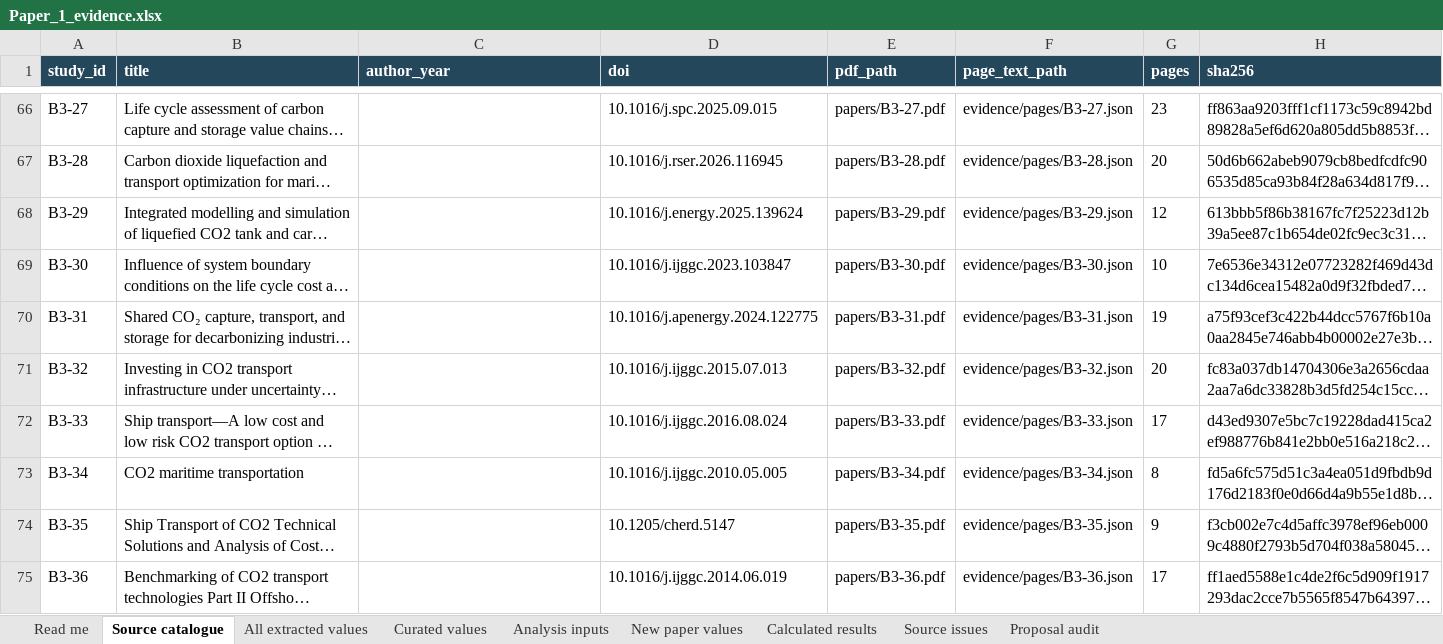
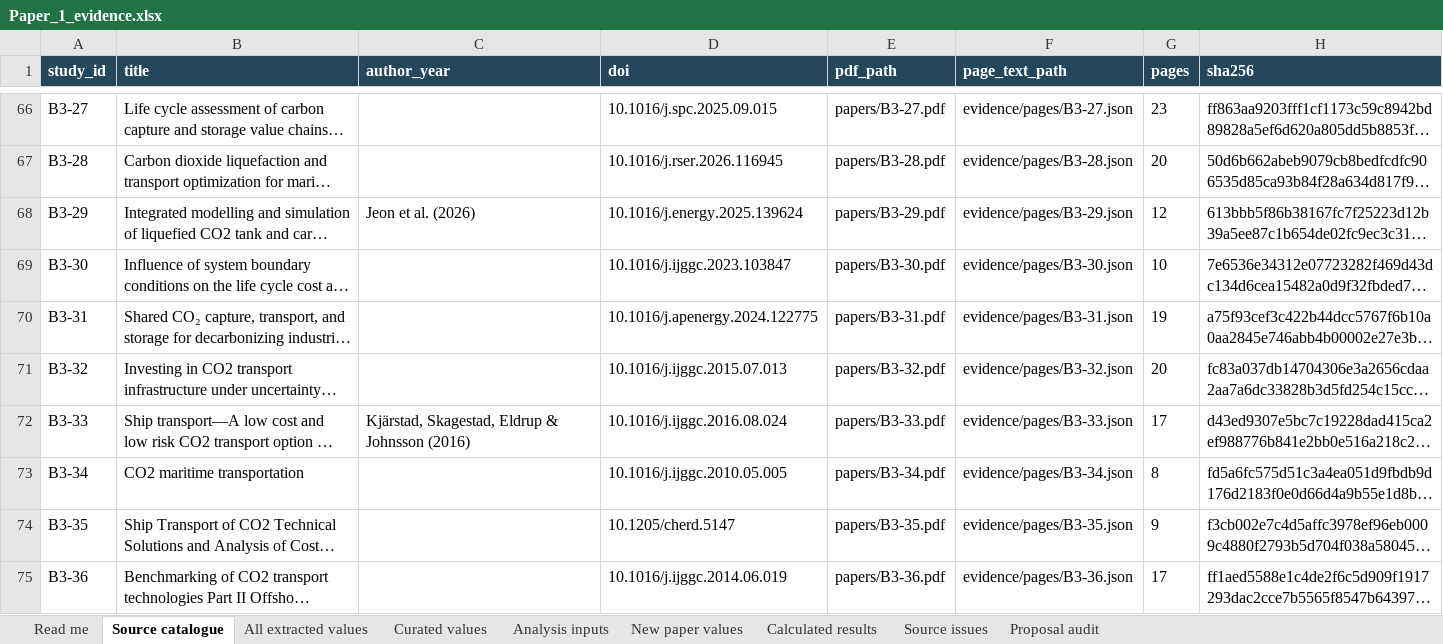
Before and after one commit to johnzhi/phd_decoding-v1, an Excel workbook: paper1/data/Paper_1_evidence.xlsx, sheet Source catalogue, drawn as a sheet; only a part is shown, gaps mark what is left out; long unchanged cells end in …; values as stored, in another font and other column widths than the file's, no borders; the diff covers the shown part only; the diff names each change by its address in the sheet, - before the commit and + after, or states it on an @@ line.

Commit message:
Complete cited-source authors and deduplicate manuscript bibliography

```diff
--- a/paper1/data/Paper_1_evidence.xlsx (sheet Source catalogue)
+++ b/paper1/data/Paper_1_evidence.xlsx (sheet Source catalogue)
-C68 (author_year): (empty)
+C68 (author_year): Jeon et al. (2026)
-C72 (author_year): (empty)
+C72 (author_year): Kjärstad, Skagestad, Eldrup & Johnsson (2016)
```
Also changed, not shown: 11 edited cells elsewhere in this sheet, 6 other files.
